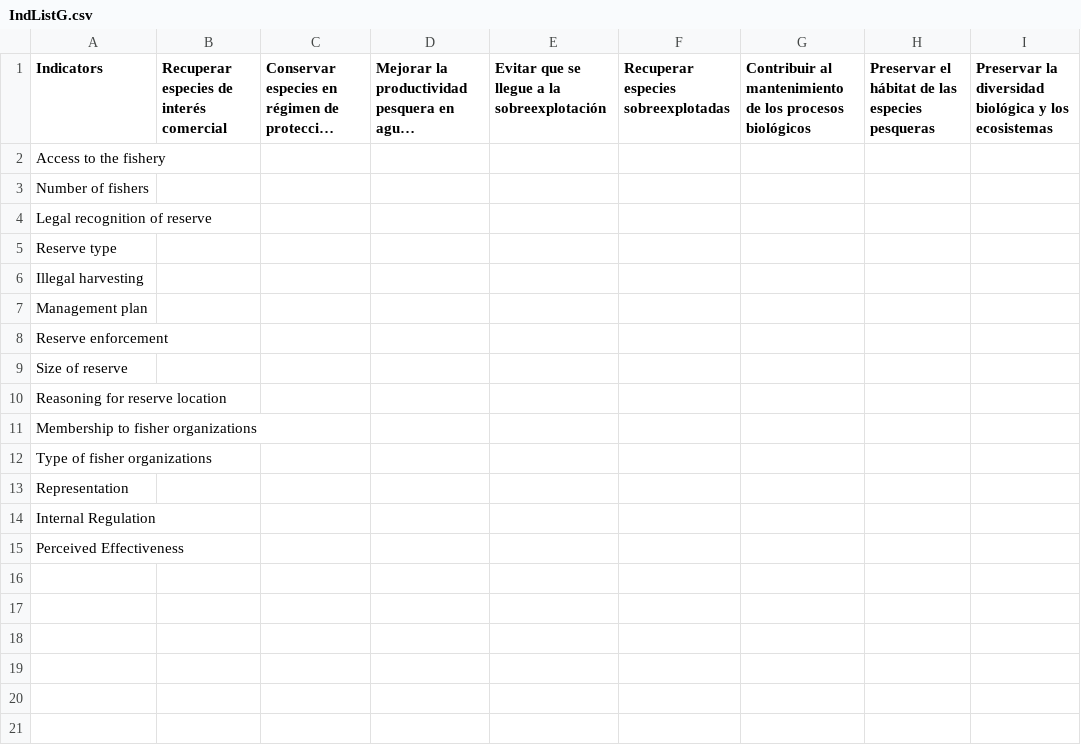
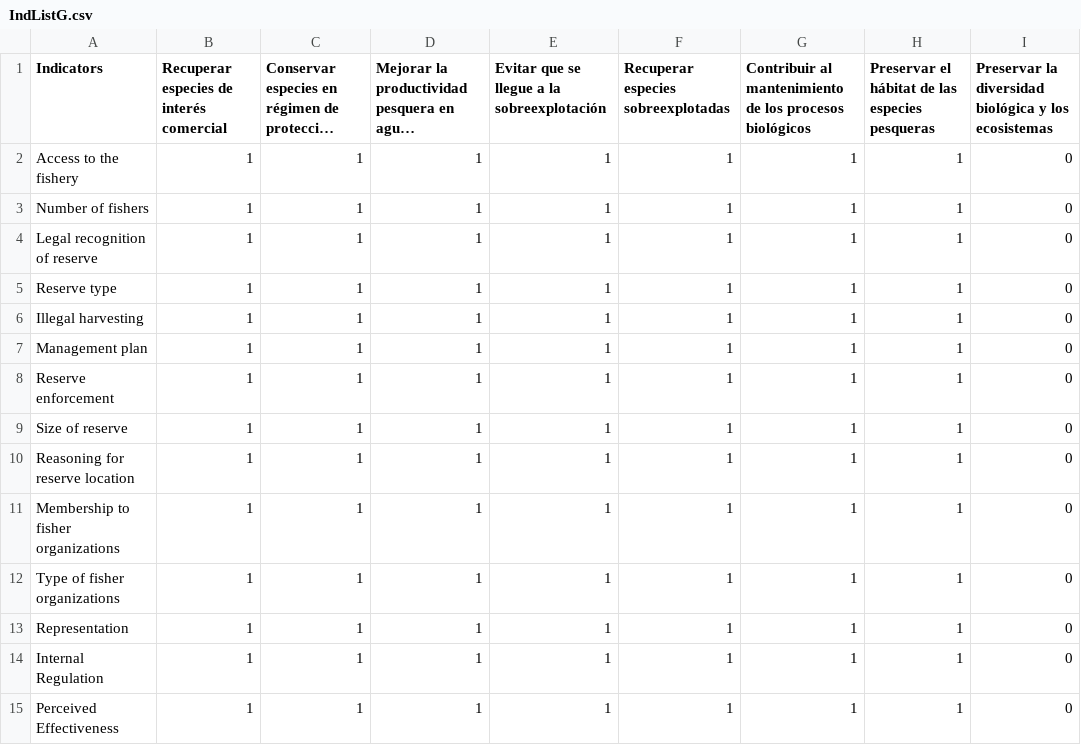
Before and after one commit to turfeffect/MPAtools, a CSV file: data/IndListG.csv, drawn as a sheet; long unchanged cells end in …; the diff names each change by its address in the sheet, - before the commit and + after, or states it on an @@ line.

```diff
--- a/data/IndListG.csv
+++ b/data/IndListG.csv
-B2:B15: (empty)
+B2:B15: 1
-C2:C15: (empty)
+C2:C15: 1
-D2:D15: (empty)
+D2:D15: 1
-E2:E15: (empty)
+E2:E15: 1
-F2:F15: (empty)
+F2:F15: 1
-G2:G15: (empty)
+G2:G15: 1
-H2:H15: (empty)
+H2:H15: 1
-I2:I15: (empty)
+I2:I15: 0
```
Also changed, not shown: data/IndListS.csv, 8 other files.
